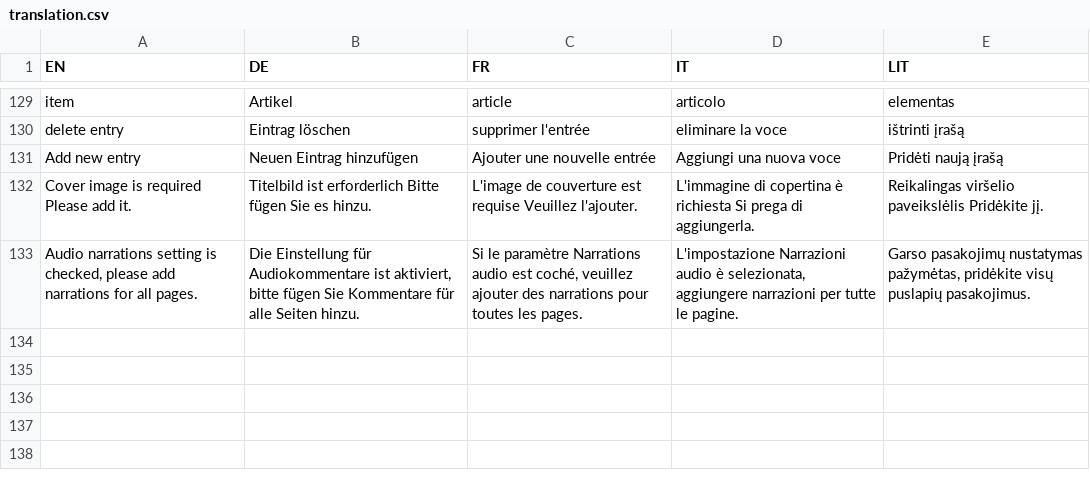
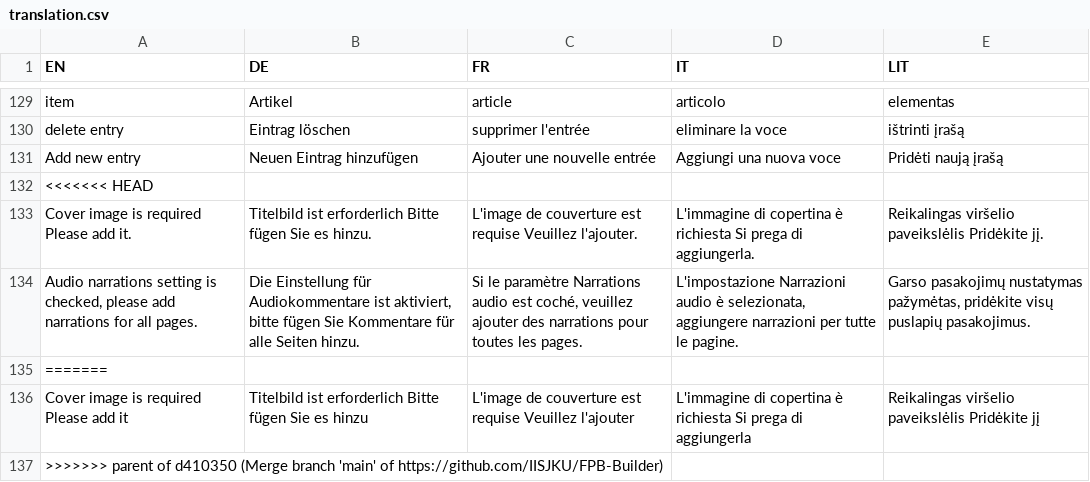
Before and after one commit to IISJKU/FPB-Builder, a CSV file: translation.csv, drawn as a sheet; only a part is shown, gaps mark what is left out.

```diff
--- a/translation.csv
+++ b/translation.csv
@@ -131,3 +131,7 @@ delete entry;Eintrag löschen;supprimer l'entrée;eliminare la voce;ištrinti į
 Add new entry;Neuen Eintrag hinzufügen;Ajouter une nouvelle entrée;Aggiungi una nuova voce;Pridėti naują įrašą
+<<<<<<< HEAD
 Cover image is required Please add it.;Titelbild ist erforderlich Bitte fügen Sie es hinzu.;L'image de couverture est requise Veuillez l'ajouter.;L'immagine di copertina è richiesta Si prega di aggiungerla.;Reikalingas viršelio paveikslėlis Pridėkite jį.
 Audio narrations setting is checked, please add narrations for all pages.;Die Einstellung für Audiokommentare ist aktiviert, bitte fügen Sie Kommentare für alle Seiten hinzu.;Si le paramètre Narrations audio est coché, veuillez ajouter des narrations pour toutes les pages.;L'impostazione Narrazioni audio è selezionata, aggiungere narrazioni per tutte le pagine.;Garso pasakojimų nustatymas pažymėtas, pridėkite visų puslapių pasakojimus.
+=======
+Cover image is required Please add it;Titelbild ist erforderlich Bitte fügen Sie es hinzu;L'image de couverture est requise Veuillez l'ajouter;L'immagine di copertina è richiesta Si prega di aggiungerla;Reikalingas viršelio paveikslėlis Pridėkite jį
+>>>>>>> parent of d410350 (Merge branch 'main' of https://github.com/IISJKU/FPB-Builder)
```
Also changed, not shown: 3 other files.
